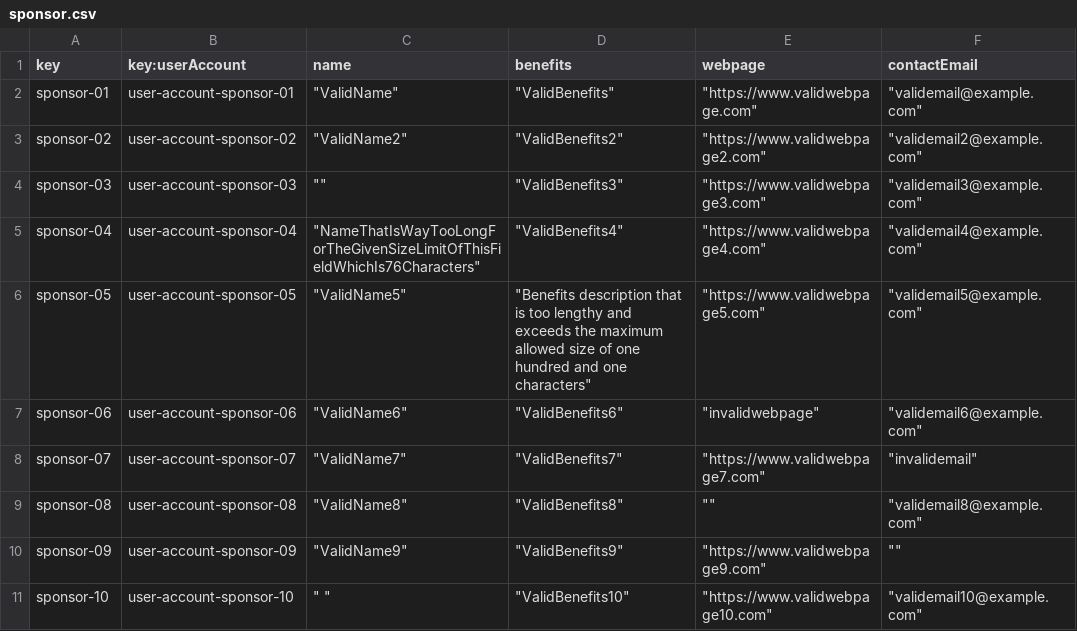
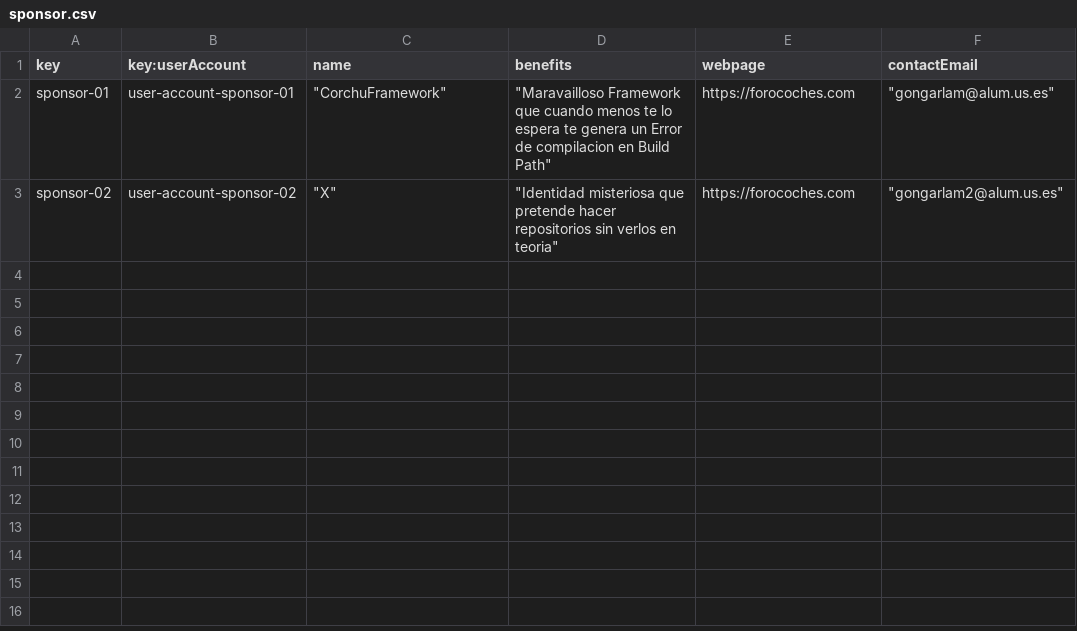
Before and after one commit to karyouben/Acme-SF-D04, a CSV file: src/main/webapp/WEB-INF/resources/sample-data/sponsor.csv, drawn as a sheet.

Commit message:
Modificaciones entidades y generación de CSVs

```diff
--- a/src/main/webapp/WEB-INF/resources/sample-data/sponsor.csv
+++ b/src/main/webapp/WEB-INF/resources/sample-data/sponsor.csv
@@ -1,11 +1,3 @@
 key,key:userAccount,name,benefits,webpage,contactEmail
-sponsor-01,user-account-sponsor-01,"""ValidName""","""ValidBenefits""","""https://www.validwebpage.com""","""validemail@example.com"""
-sponsor-02,user-account-sponsor-02,"""ValidName2""","""ValidBenefits2""","""https://www.validwebpage2.com""","""validemail2@example.com"""
-sponsor-03,user-account-sponsor-03,"""""","""ValidBenefits3""","""https://www.validwebpage3.com""","""validemail3@example.com"""
-sponsor-04,user-account-sponsor-04,"""NameThatIsWayTooLongForTheGivenSizeLimitOfThisFieldWhichIs76Characters""","""ValidBenefits4""","""https://www.validwebpage4.com""","""validemail4@example.com"""
-sponsor-05,user-account-sponsor-05,"""ValidName5""","""Benefits description that is too lengthy and exceeds the maximum allowed size of one hundred and one characters""","""https://www.validwebpage5.com""","""validemail5@example.com"""
-sponsor-06,user-account-sponsor-06,"""ValidName6""","""ValidBenefits6""","""invalidwebpage""","""validemail6@example.com"""
-sponsor-07,user-account-sponsor-07,"""ValidName7""","""ValidBenefits7""","""https://www.validwebpage7.com""","""invalidemail"""
-sponsor-08,user-account-sponsor-08,"""ValidName8""","""ValidBenefits8""","""""","""validemail8@example.com"""
-sponsor-09,user-account-sponsor-09,"""ValidName9""","""ValidBenefits9""","""https://www.validwebpage9.com""",""""""
-sponsor-10,user-account-sponsor-10,""" ""","""ValidBenefits10""","""https://www.validwebpage10.com""","""validemail10@example.com"""
+sponsor-01,user-account-sponsor-01,"""CorchuFramework""","""Maravailloso Framework que cuando menos te lo espera te genera un Error de compilacion en Build Path""",https://forocoches.com,"""gongarlam@alum.us.es"""
+sponsor-02,user-account-sponsor-02,"""X""","""Identidad misteriosa que pretende hacer repositorios sin verlos en teoria""",https://forocoches.com,"""gongarlam2@alum.us.es"""
```
Also changed, not shown: 7 other files.
